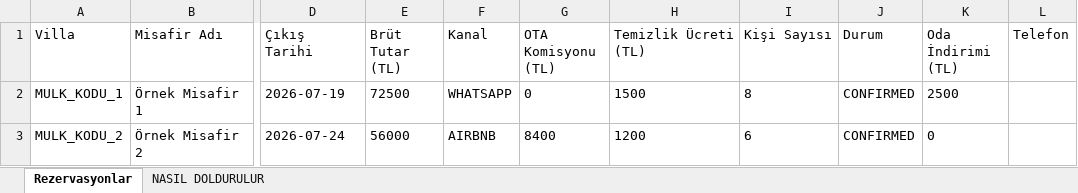
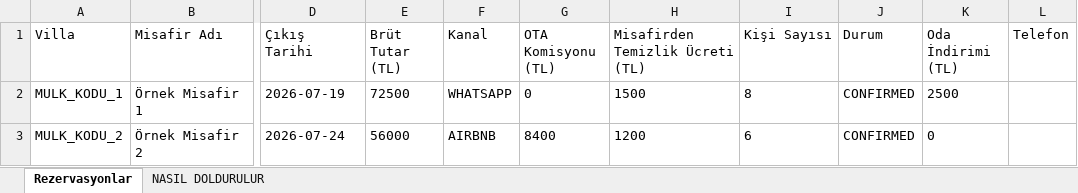
Before and after one commit to mhmtbztl/ute-kontrol, an Excel workbook: sablonlar/lexbnb-rezervasyon-sablonu.xlsx, sheet Rezervasyonlar, drawn as a sheet; only a part is shown, gaps mark what is left out; values as stored, in another font and other column widths than the file's, no borders; the diff names each change by its address in the sheet, - before the commit and + after, or states it on an @@ line.

```diff
--- a/sablonlar/lexbnb-rezervasyon-sablonu.xlsx (sheet Rezervasyonlar)
+++ b/sablonlar/lexbnb-rezervasyon-sablonu.xlsx (sheet Rezervasyonlar)
-H1: Temizlik Ücreti (TL)
+H1: Misafirden Temizlik Ücreti (TL)
```
Also changed, not shown: sheet NASIL DOLDURULUR, 6 other files.
